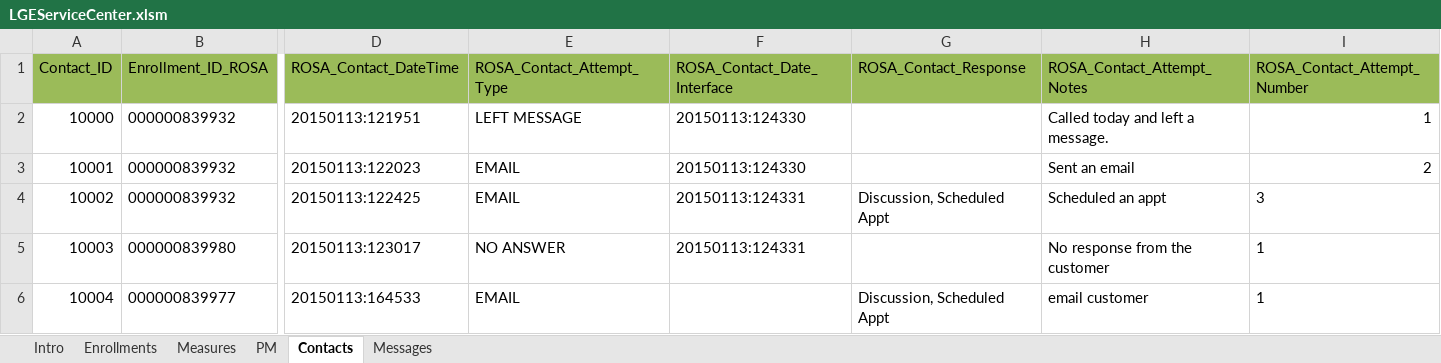
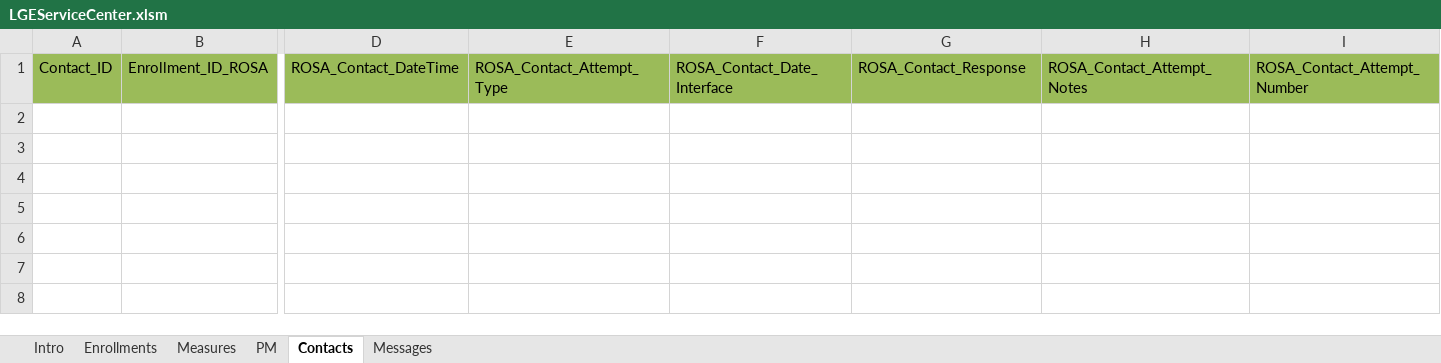
Before and after one commit to achillis1/newLGEKU, an Excel workbook: LGEServiceCenter.xlsm, sheet Contacts, drawn as a sheet; only a part is shown, gaps mark what is left out; values as stored, in another font and other column widths than the file's, no borders; charts and pictures and conditional formats not drawn; 1 other sheet too large or unreadable and not compared; rows hold the shown columns only; the diff names each change by its address in the sheet, - before the commit and + after, or states it on an @@ line.

```diff
--- a/LGEServiceCenter.xlsm (sheet Contacts)
+++ b/LGEServiceCenter.xlsm (sheet Contacts)
-row 2: 10000 | 000000839932 | 20150113:121951 | LEFT MESSAGE | 20150113:124330 |  | Called today and left a message. | 1
-row 3: 10001 | 000000839932 | 20150113:122023 | EMAIL | 20150113:124330 |  | Sent an email | 2
-row 4: 10002 | 000000839932 | 20150113:122425 | EMAIL | 20150113:124331 | Discussion, Scheduled Appt | Scheduled an appt | 3
-row 5: 10003 | 000000839980 | 20150113:123017 | NO ANSWER | 20150113:124331 |  | No response from the customer | 1
-row 6: 10004 | 000000839977 | 20150113:164533 | EMAIL |  | Discussion, Scheduled Appt | email customer | 1
```
Also changed, not shown: sheet Messages, sheet PM.
